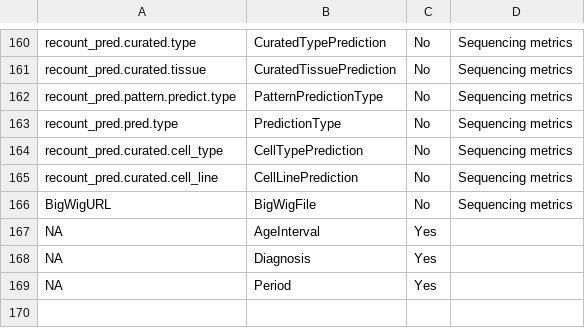
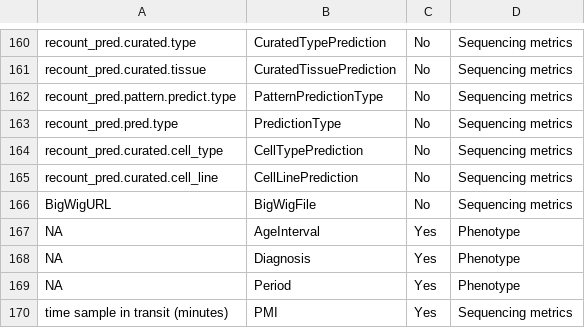
Before and after one commit to urwahnawaz/brain_transcriptome, a CSV file: annotations/HDBR-metadata-annot.csv, drawn as a sheet; only a part is shown, gaps mark what is left out.

Commit message:
changes

```diff
--- a/annotations/HDBR-metadata-annot.csv
+++ b/annotations/HDBR-metadata-annot.csv
@@ -166,4 +166,5 @@ recount_pred.curated.cell_line,CellLinePrediction,No,Sequencing metrics
 BigWigURL,BigWigFile,No,Sequencing metrics
-NA,AgeInterval,Yes,
-NA,Diagnosis,Yes,
-NA,Period,Yes,
+NA,AgeInterval,Yes,Phenotype
+NA,Diagnosis,Yes,Phenotype
+NA,Period,Yes,Phenotype
+time sample in transit (minutes),PMI,Yes,Sequencing metrics
```
